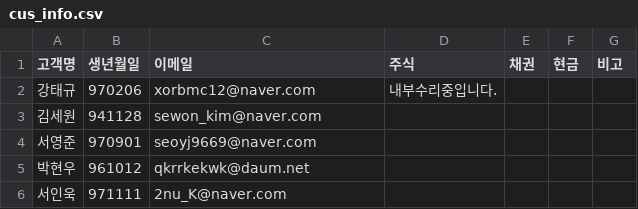
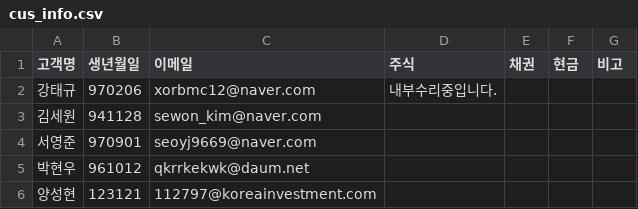
Before and after one commit to ParkHyunWoo-961012/Final_Auto_Report, a CSV file: data/cus_info.csv, drawn as a sheet.

```diff
--- a/data/cus_info.csv
+++ b/data/cus_info.csv
@@ -5,2 +5,2 @@
 박현우,961012,qkrrkekwk@daum.net,,,,
-서인욱,971111,2nu_K@naver.com,,,,
+양성현,123121,112797@koreainvestment.com,,,,
```
